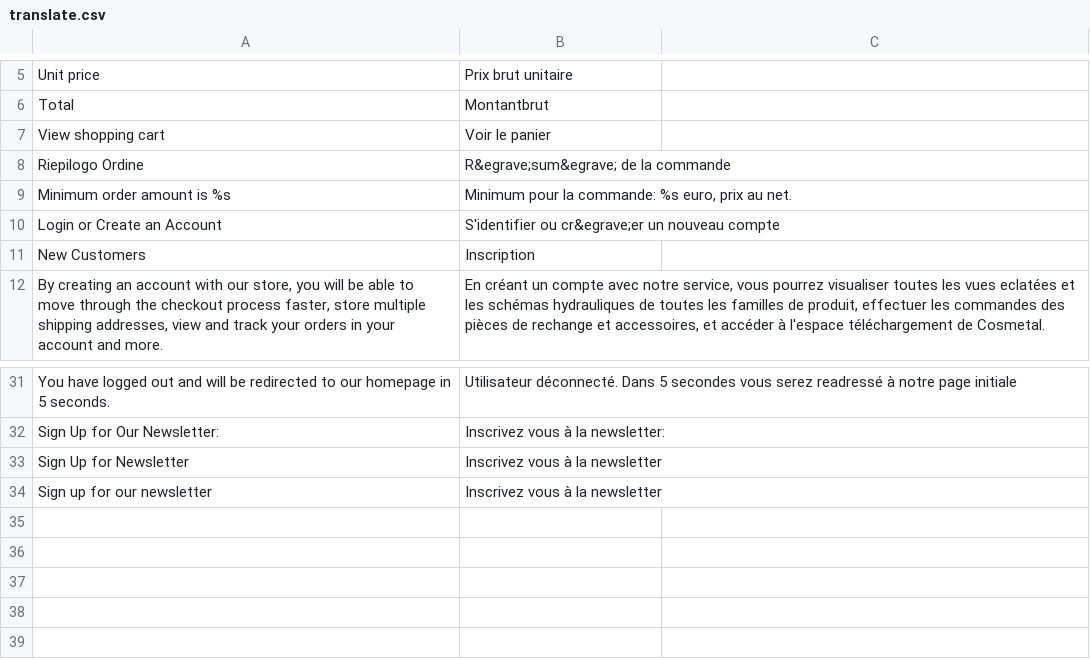
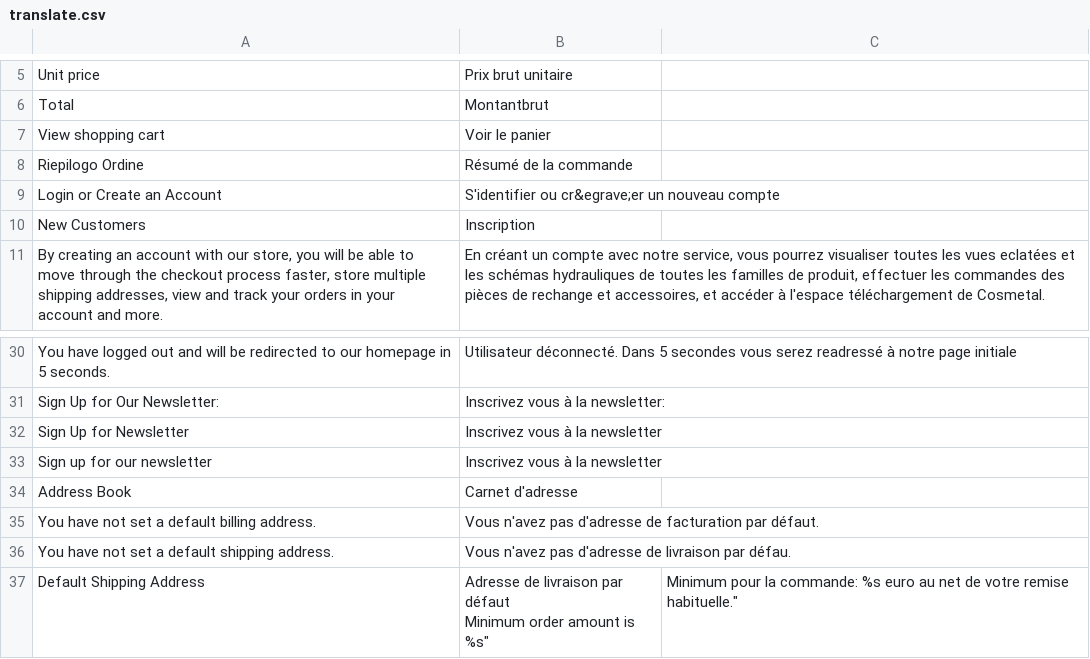
Before and after one commit to marcomnc/ricambi2013, a CSV file: htdocs/app/design/frontend/ultimo/cosmetal/locale/fr_FR/translate.csv, drawn as a sheet; only a part is shown, gaps mark what is left out.

```diff
--- a/htdocs/app/design/frontend/ultimo/cosmetal/locale/fr_FR/translate.csv
+++ b/htdocs/app/design/frontend/ultimo/cosmetal/locale/fr_FR/translate.csv
@@ -7,4 +7,3 @@
 "View shopping cart","Voir le panier"
-"Riepilogo Ordine","R&egrave;sum&egrave; de la commande"
-"Minimum order amount is %s","Minimum pour la commande: %s euro, prix au net."
+"Riepilogo Ordine","Résumé de la commande"
 "Login or Create an Account","S'identifier ou cr&egrave;er un nouveau compte"
@@ -34 +33,7 @@
 "Sign up for our newsletter","Inscrivez vous à la newsletter"
+"Address Book","Carnet d'adresse"
+"You have not set a default billing address.","Vous n'avez pas d'adresse de facturation par défaut."
+"You have not set a default shipping address.","Vous n'avez pas d'adresse de livraison par défau."
+"Default Shipping Address","Adresse de livraison par défaut
+"Minimum order amount is %s","Minimum pour la commande: %s euro au net de votre remise habituelle.""
+
```
Also changed, not shown: htdocs/app/design/frontend/ultimo/cosmetal/locale/es_ES/translate.csv, 39 other files.
